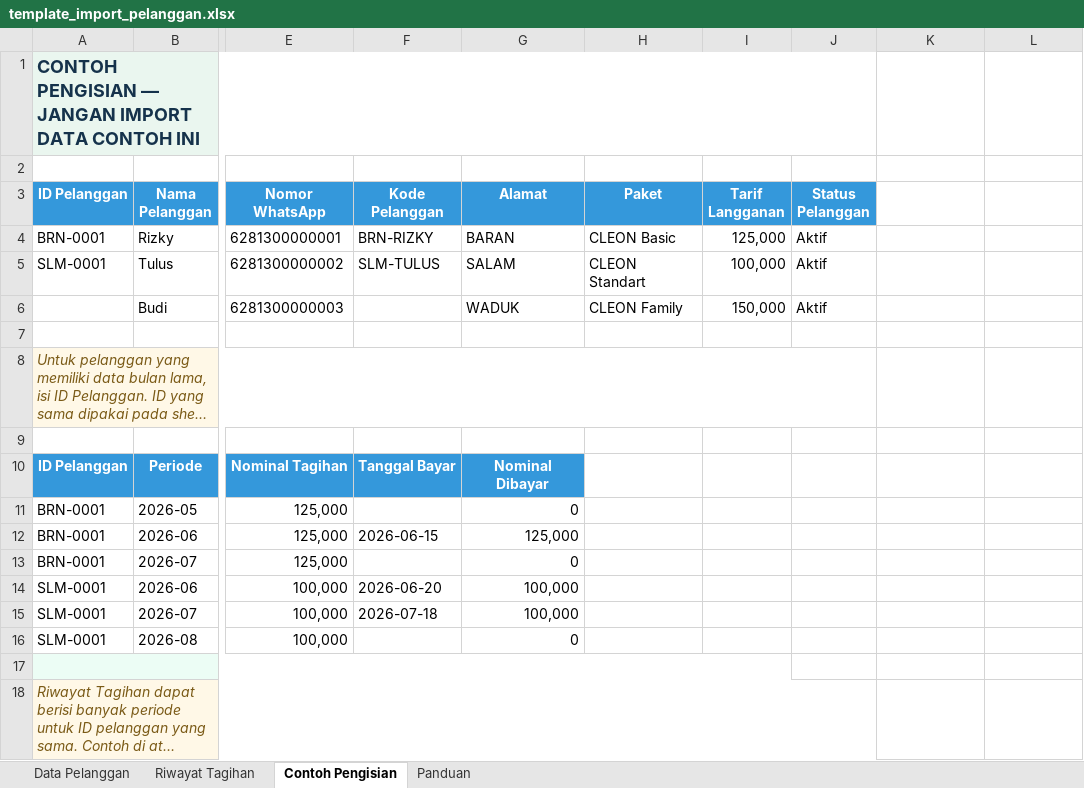
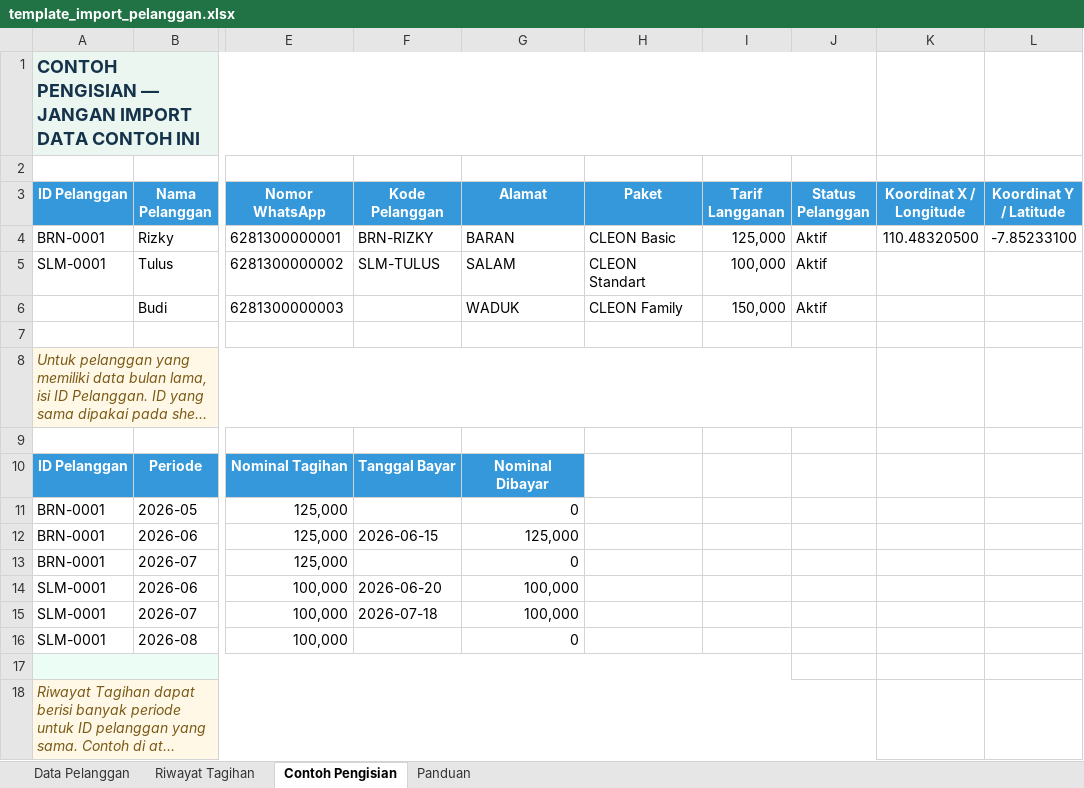
Before and after one commit to illaizaA/billingpppoe, an Excel workbook: template_import_pelanggan.xlsx, sheet Contoh Pengisian, drawn as a sheet; only a part is shown, gaps mark what is left out; long unchanged cells end in …; values as stored, in another font and other column widths than the file's, no borders; the diff names each change by its address in the sheet, - before the commit and + after, or states it on an @@ line.

```diff
--- a/template_import_pelanggan.xlsx (sheet Contoh Pengisian)
+++ b/template_import_pelanggan.xlsx (sheet Contoh Pengisian)
-K3: (empty)
+K3: Koordinat X / Longitude
-K3:L3 fill: none
+K3:L3 fill: #3498DB
-L3: (empty)
+L3: Koordinat Y / Latitude
-K4 (Koordinat X / Longitude): (empty)
+K4 (Koordinat X / Longitude): 110.48320500
-L4 (Koordinat Y / Latitude): (empty)
+L4 (Koordinat Y / Latitude): -7.85233100
```
Also changed, not shown: sheet Panduan, sheet Data Pelanggan, 11 other files.
